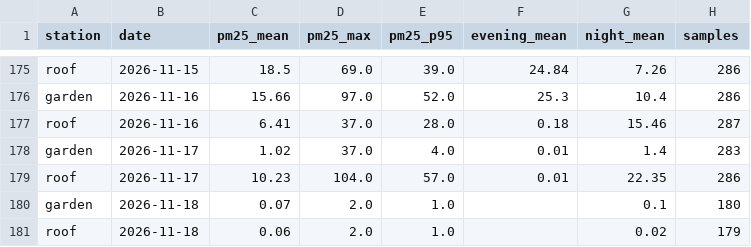
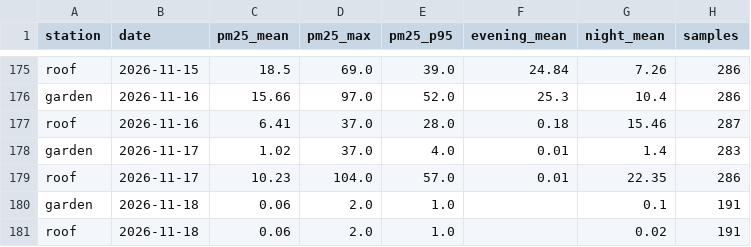
Before and after one commit to TheSpartan1980/aber-valley-air, a CSV file: data/daily.csv, drawn as a sheet; only a part is shown, gaps mark what is left out.

```diff
--- a/data/daily.csv
+++ b/data/daily.csv
@@ -179,3 +179,3 @@ garden,2026-11-17,1.02,37.0,4.0,0.01,1.4,283
 roof,2026-11-17,10.23,104.0,57.0,0.01,22.35,286
-garden,2026-11-18,0.07,2.0,1.0,,0.1,180
-roof,2026-11-18,0.06,2.0,1.0,,0.02,179
+garden,2026-11-18,0.06,2.0,1.0,,0.1,191
+roof,2026-11-18,0.06,2.0,1.0,,0.02,191
```
Also changed, not shown: data/recent.csv, 2 other files.
